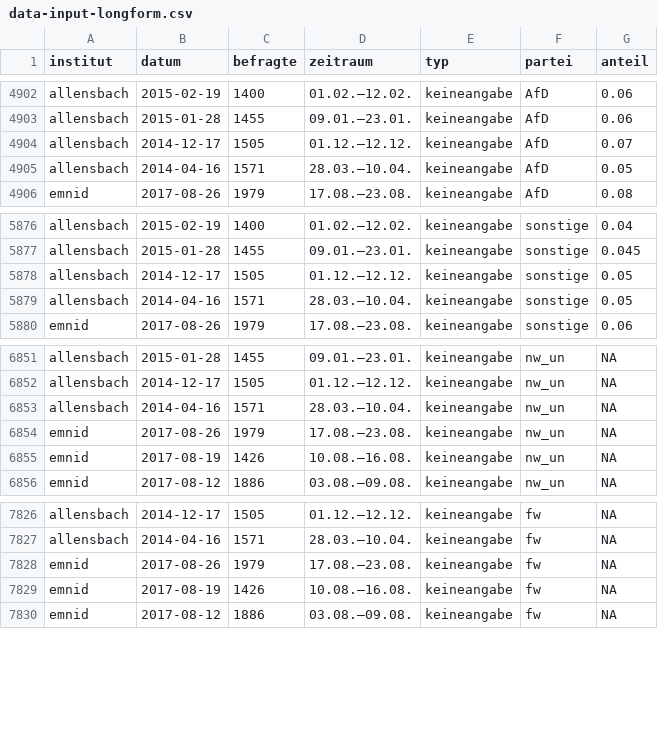
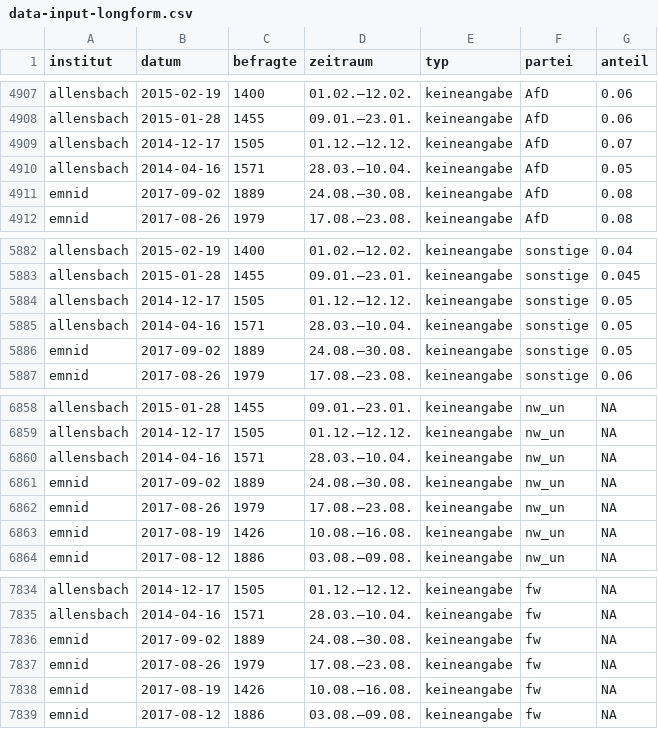
Before and after one commit to sueddeutsche/gen-better-polls, a CSV file: output/data-input-longform.csv, drawn as a sheet; only a part is shown, gaps mark what is left out; the diff covers the shown part only; the diff names each change by its address in the sheet, - before the commit and + after, or states it on an @@ line.

```diff
--- a/output/data-input-longform.csv
+++ b/output/data-input-longform.csv
+row 4911: emnid | 2017-09-02 | 1889 | 24.08.–30.08. | keineangabe | AfD | 0.08
+row 5886: emnid | 2017-09-02 | 1889 | 24.08.–30.08. | keineangabe | sonstige | 0.05
+row 6861: emnid | 2017-09-02 | 1889 | 24.08.–30.08. | keineangabe | nw_un | NA
+row 7836: emnid | 2017-09-02 | 1889 | 24.08.–30.08. | keineangabe | fw | NA
```
Also changed, not shown: 5 added rows elsewhere in this file, output/data-rolling-average-and-error.csv.
